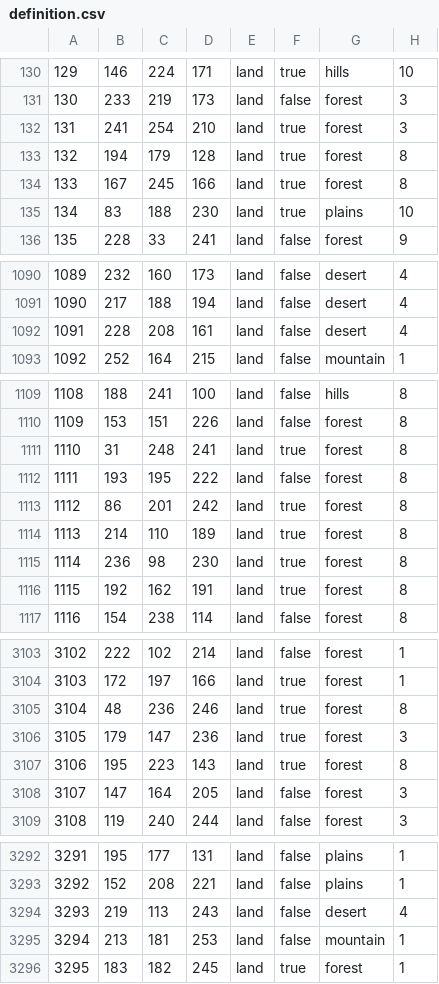
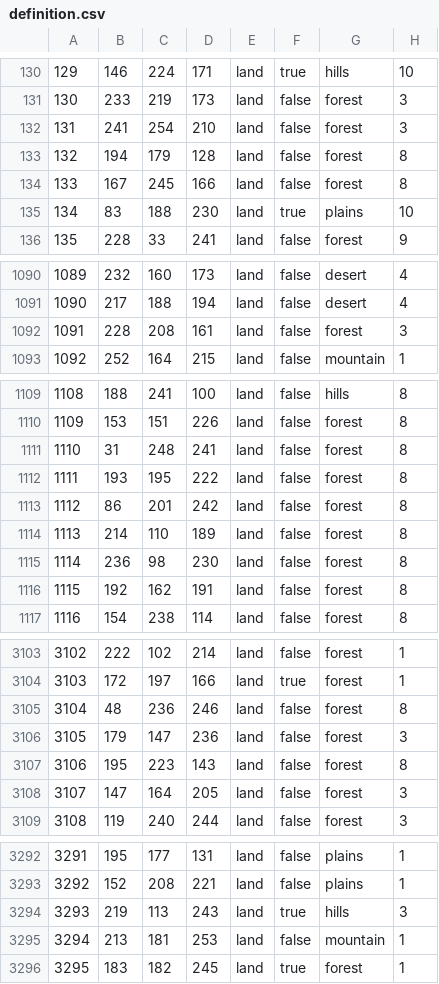
Before and after one commit to generalisofficial/dragonborn-hoi4, a CSV file: map/definition.csv, drawn as a sheet; only a part is shown, gaps mark what is left out; the diff covers the shown part only.

```diff
--- a/map/definition.csv
+++ b/map/definition.csv
@@ -131,5 +131,5 @@
 130;233;219;173;land;false;forest;3
-131;241;254;210;land;true;forest;3
-132;194;179;128;land;true;forest;8
-133;167;245;166;land;true;forest;8
+131;241;254;210;land;false;forest;3
+132;194;179;128;land;false;forest;8
+133;167;245;166;land;false;forest;8
 134;83;188;230;land;true;plains;10
@@ -1091,3 +1091,3 @@
 1090;217;188;194;land;false;desert;4
-1091;228;208;161;land;false;desert;4
+1091;228;208;161;land;false;forest;3
 1092;252;164;215;land;false;mountain;1
@@ -1110,8 +1110,8 @@
 1109;153;151;226;land;false;forest;8
-1110;31;248;241;land;true;forest;8
+1110;31;248;241;land;false;forest;8
 1111;193;195;222;land;false;forest;8
-1112;86;201;242;land;true;forest;8
-1113;214;110;189;land;true;forest;8
-1114;236;98;230;land;true;forest;8
-1115;192;162;191;land;true;forest;8
+1112;86;201;242;land;false;forest;8
+1113;214;110;189;land;false;forest;8
+1114;236;98;230;land;false;forest;8
+1115;192;162;191;land;false;forest;8
 1116;154;238;114;land;false;forest;8
@@ -3104,5 +3104,5 @@
 3103;172;197;166;land;true;forest;1
-3104;48;236;246;land;true;forest;8
-3105;179;147;236;land;true;forest;3
-3106;195;223;143;land;true;forest;8
+3104;48;236;246;land;false;forest;8
+3105;179;147;236;land;false;forest;3
+3106;195;223;143;land;false;forest;8
 3107;147;164;205;land;false;forest;3
@@ -3293,3 +3293,3 @@
 3292;152;208;221;land;false;plains;1
-3293;219;113;243;land;false;desert;4
+3293;219;113;243;land;true;hills;3
 3294;213;181;253;land;false;mountain;1
```
Also changed, not shown: 53 edited cells elsewhere in this file, map/adjacencies.csv, 34 other files.
